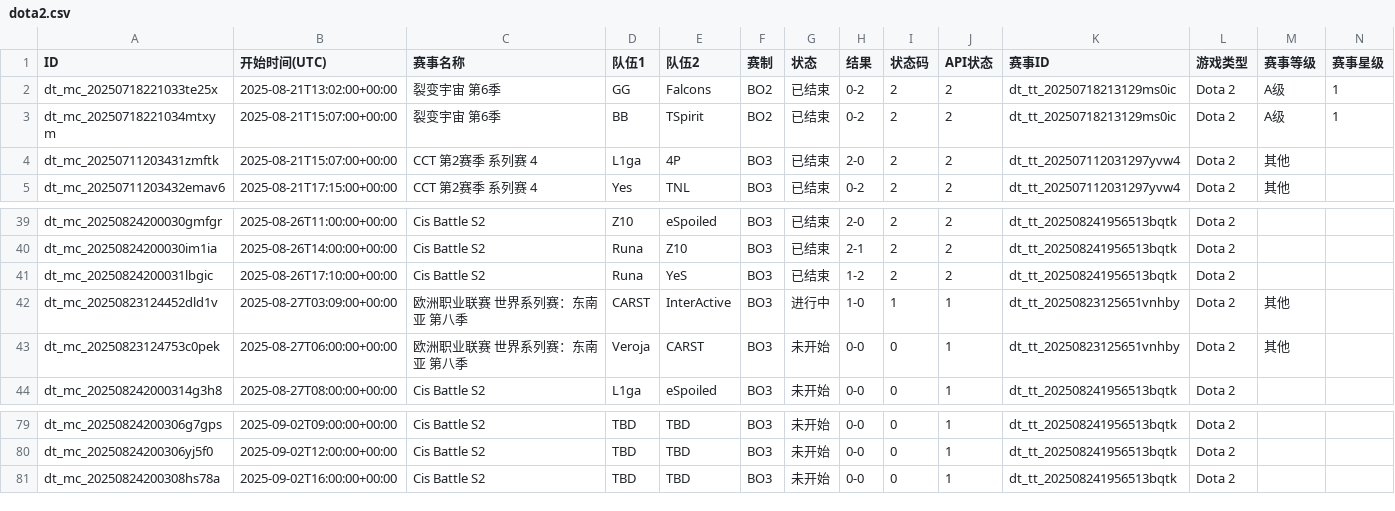
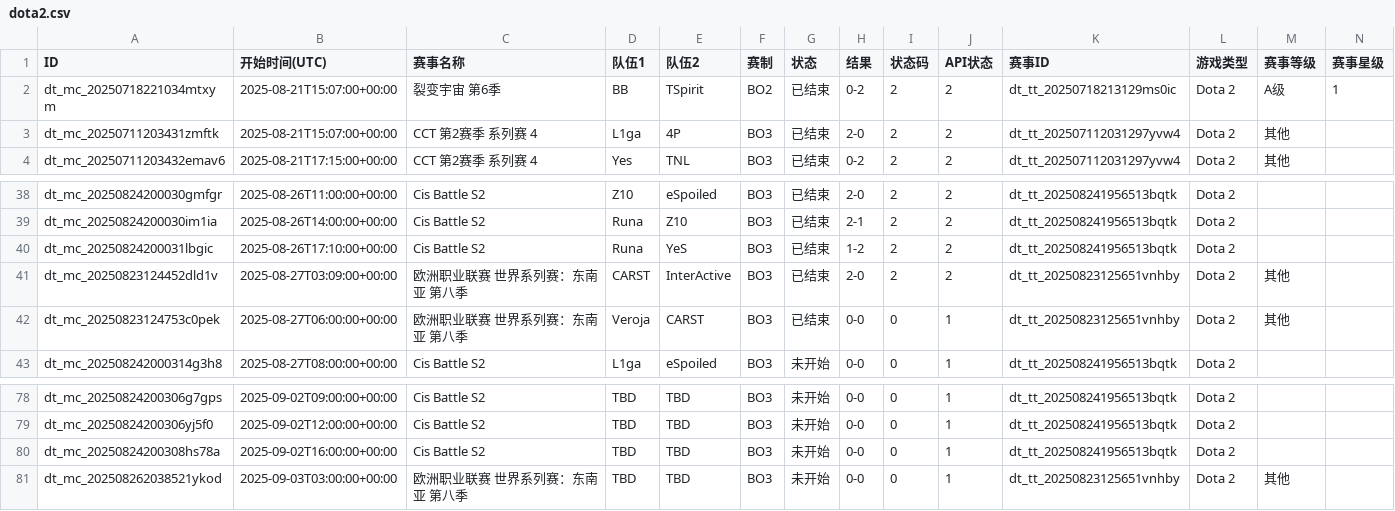
Before and after one commit to Miku196/a-ics, a CSV file: release/dota2/dota2.csv, drawn as a sheet; only a part is shown, gaps mark what is left out; removed rows and columns are numbered as before the commit, all else as after; rows hold the shown columns only; the diff names each change by its address in the sheet, - before the commit and + after, or states it on an @@ line.

```diff
--- a/release/dota2/dota2.csv
+++ b/release/dota2/dota2.csv
-row 2: dt_mc_20250718221033te25x | 2025-08-21T13:02:00+00:00 | 裂变宇宙 第6季 | GG | Falcons | BO2 | 已结束 | 0-2 | 2 | 2 | dt_tt_20250718213129ms0ic | Dota 2 | A级 | 1
-G41 (状态): 进行中
+G41 (状态): 已结束
-H41 (结果): 1-0
+H41 (结果): 2-0
-I41 (状态码): 1
+I41 (状态码): 2
-J41 (API状态): 1
+J41 (API状态): 2
-G42 (状态): 未开始
+G42 (状态): 已结束
+row 81: dt_mc_202508262038521ykod | 2025-09-03T03:00:00+00:00 | 欧洲职业联赛 世界系列赛：东南亚 第八季 | TBD | TBD | BO3 | 未开始 | 0-0 | 0 | 1 | dt_tt_20250823125651vnhby | Dota 2 | 其他
```
Also changed, not shown: release/csgo/csgo.csv, 6 other files.
